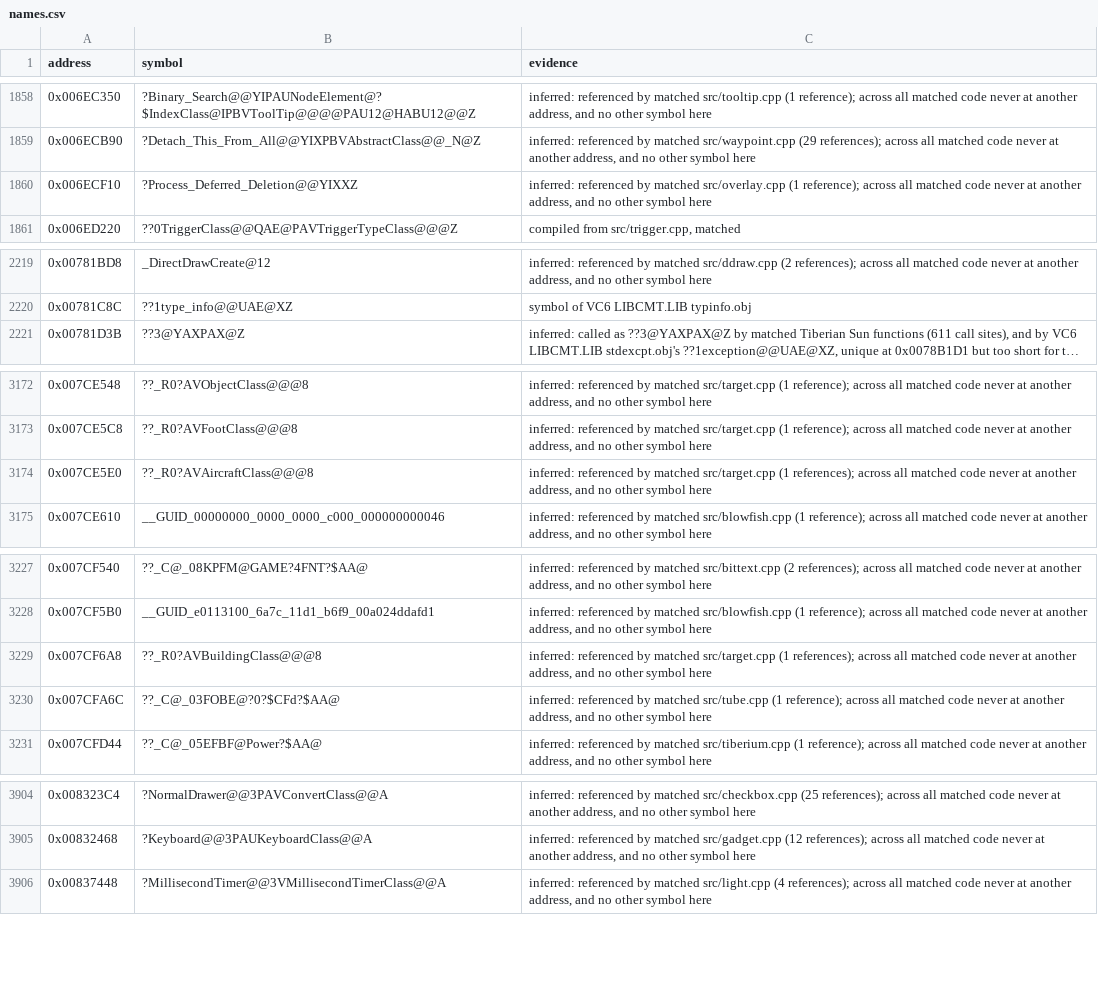
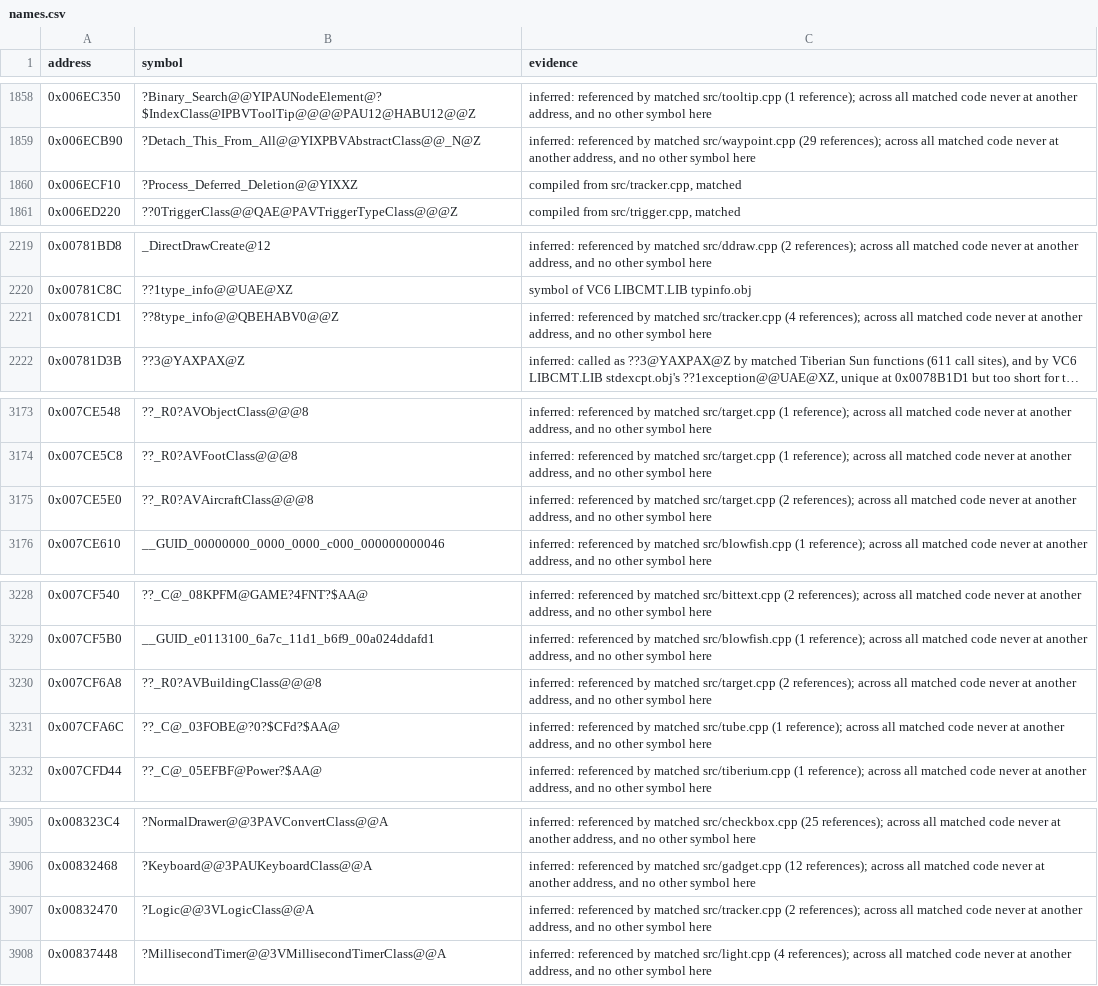
Before and after one commit to mischa85/RedAlert2, a CSV file: config/ra2-1.006/names.csv, drawn as a sheet; only a part is shown, gaps mark what is left out; long unchanged cells end in …; addresses are those after the commit; the diff covers the shown part only; the diff names each change by its address in the sheet, - before the commit and + after, or states it on an @@ line.

Commit message:
Match tracker.cpp

```diff
--- a/config/ra2-1.006/names.csv
+++ b/config/ra2-1.006/names.csv
-C1860 (evidence): inferred: referenced by matched src/overlay.cpp (1 reference); across all matched code never at another address, and no other symbol here
+C1860 (evidence): compiled from src/tracker.cpp, matched
+row 2221: 0x00781CD1 | ??8type_info@@QBEHABV0@@Z | inferred: referenced by matched src/tracker.cpp (4 references); across all matched code never at another address, and no other symbol here
-C3175 (evidence): …matched src/target.cpp (1 references); across…
+C3175 (evidence): …matched src/target.cpp (2 references); across…
-C3230 (evidence): …matched src/target.cpp (1 references); across…
+C3230 (evidence): …matched src/target.cpp (2 references); across…
+row 3907: 0x00832470 | ?Logic@@3VLogicClass@@A | inferred: referenced by matched src/tracker.cpp (2 references); across all matched code never at another address, and no other symbol here
```
Also changed, not shown: 3 edited cells elsewhere in this file, config/ra2-1.006/functions.csv, config/ra2-1.006/modules.csv.
